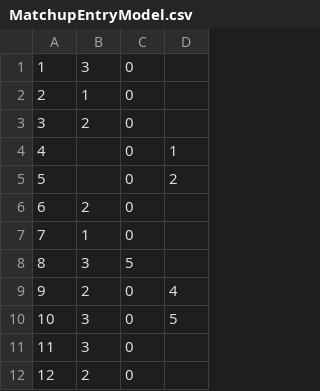
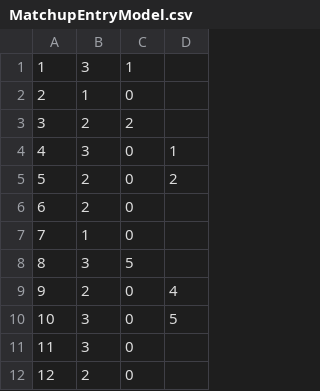
Before and after one commit to IsaacTai123/TournamentTracker, a CSV file: Data/Tournaments/MatchupEntryModel.csv, drawn as a sheet; only a part is shown.

```diff
--- a/Data/Tournaments/MatchupEntryModel.csv
+++ b/Data/Tournaments/MatchupEntryModel.csv
@@ -1,6 +1,6 @@
-1,3,0,
+1,3,1,
 2,1,0,
-3,2,0,
-4,,0,1
-5,,0,2
+3,2,2,
+4,3,0,1
+5,2,0,2
 6,2,0,
```
Also changed, not shown: 20 other files.
